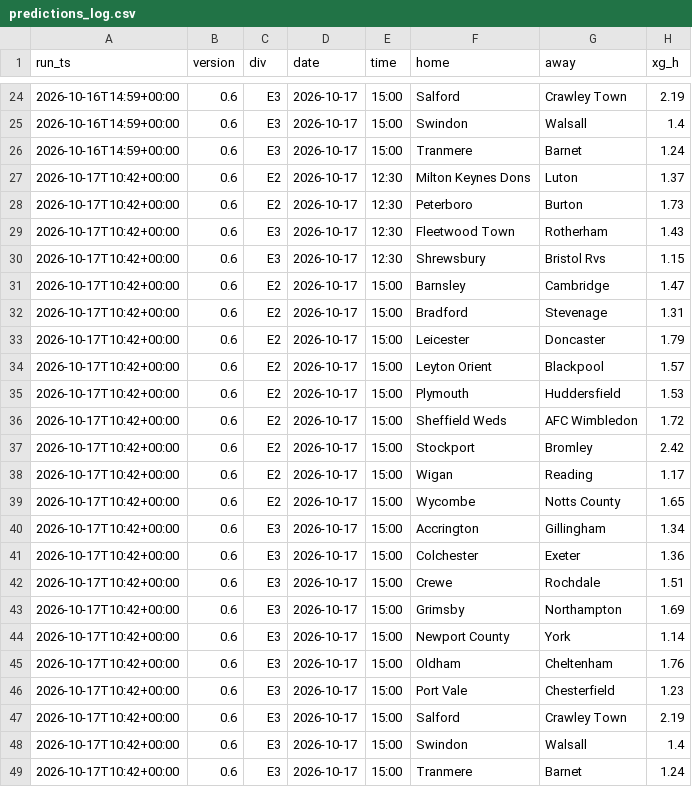
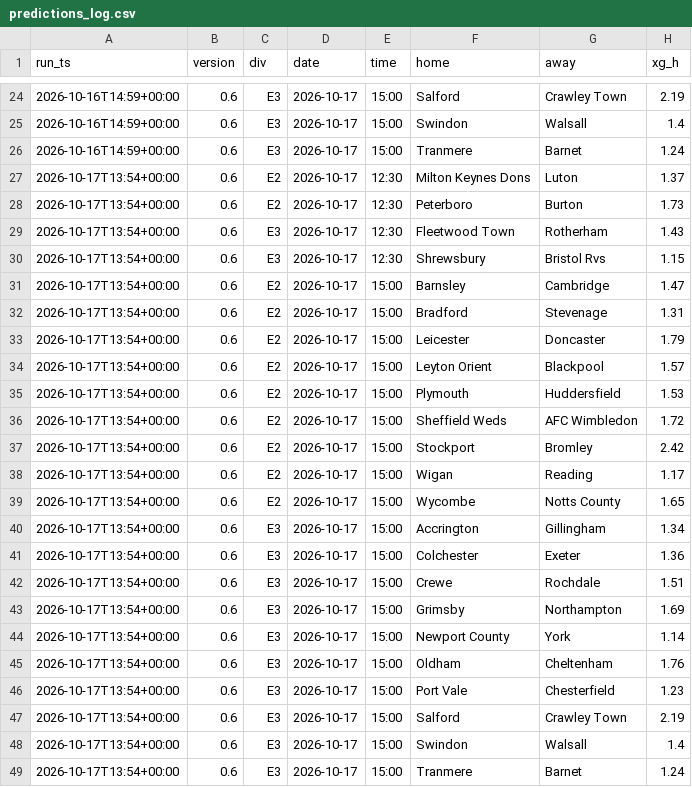
Before and after one commit to paulhessle-cyber/Football-formintel, a CSV file: logs/predictions_log.csv, drawn as a sheet; only a part is shown, gaps mark what is left out; the diff names each change by its address in the sheet, - before the commit and + after, or states it on an @@ line.

```diff
--- a/logs/predictions_log.csv
+++ b/logs/predictions_log.csv
-A27:A49 (run_ts): 2026-10-17T10:42+00:00
+A27:A49 (run_ts): 2026-10-17T13:54+00:00
```
Also changed, not shown: 2 other files.
